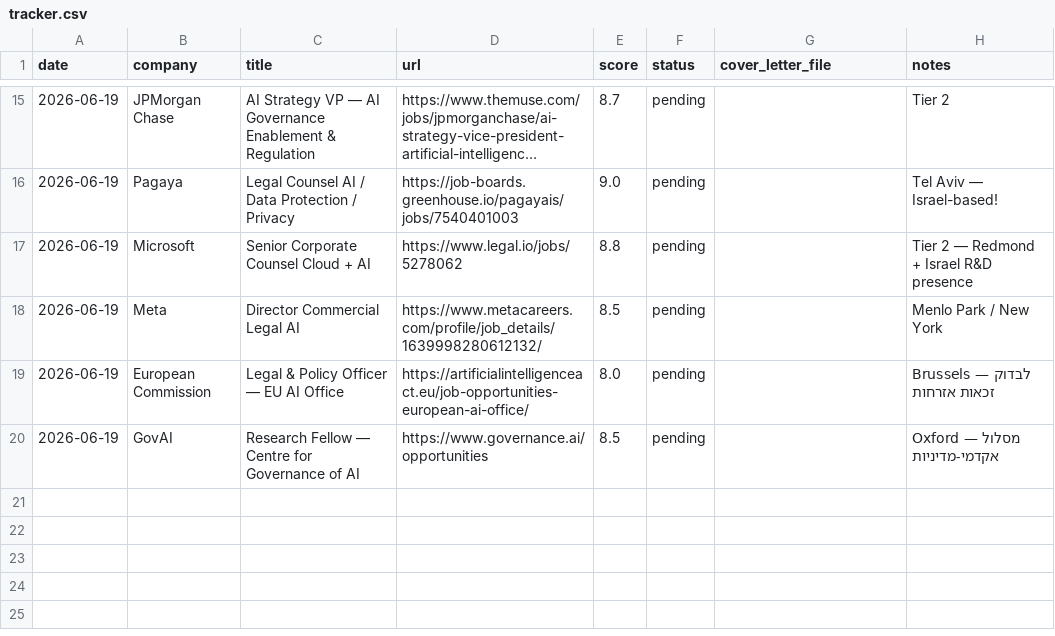
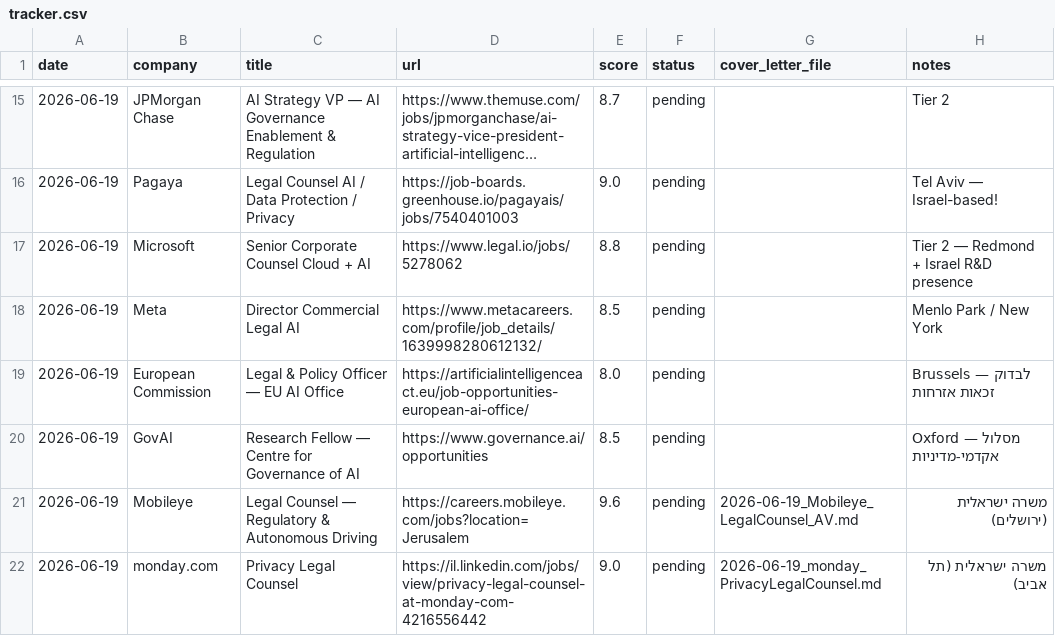
Before and after one commit to lalomavi-collab/desktop-tutorial, a CSV file: job_agent/applications/tracker.csv, drawn as a sheet; only a part is shown, gaps mark what is left out; long unchanged cells end in ….

```diff
--- a/job_agent/applications/tracker.csv
+++ b/job_agent/applications/tracker.csv
@@ -20 +20,3 @@ date,company,title,url,score,status,cover_letter_file,notes
 2026-06-19,GovAI,Research Fellow — Centre for Governance of AI,https://www.governance.ai/opportunities,8.5,pending,,Oxford — מסלול אקדמי-מדיניות
+2026-06-19,Mobileye,Legal Counsel — Regulatory & Autonomous Driving,https://careers.mobileye.com/jobs?location=Jerusalem,9.6,pending,2026-06-19_Mobileye_LegalCounsel_AV.md,משרה ישראלית (ירושלים)
+2026-06-19,monday.com,Privacy Legal Counsel,https://il.linkedin.com/jobs/view/privacy-legal-counsel-at-monday-com-4216556442,9.0,pending,2026-06-19_monday_PrivacyLegalCounsel.md,משרה ישראלית (תל אביב)
```
Also changed, not shown: 2 other files.
